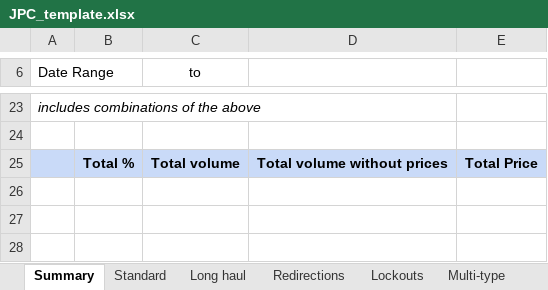
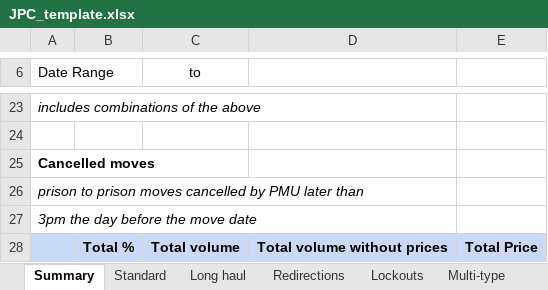
Before and after one commit to ministryofjustice/calculate-journey-variable-payments, an Excel workbook: src/main/resources/spreadsheets/JPC_template.xlsx, sheet Summary, drawn as a sheet; only a part is shown, gaps mark what is left out; values as stored, in another font and other column widths than the file's, no borders; the diff names each change by its address in the sheet, - before the commit and + after, or states it on an @@ line.

Commit message:
P4-2256 cancelled payable moves
CancelledMovesSheet.kt
Writes a bespoke row to the sheet

Add cancelled moves to the summary sheet

Add localstack cancelled moves report file

```diff
--- a/src/main/resources/spreadsheets/JPC_template.xlsx (sheet Summary)
+++ b/src/main/resources/spreadsheets/JPC_template.xlsx (sheet Summary)
+row 25: Cancelled moves
+row 26: prison to prison moves cancelled by PMU later than
+row 27: 3pm the day before the move date
```
Also changed, not shown: hidden cells, 12 other files.
